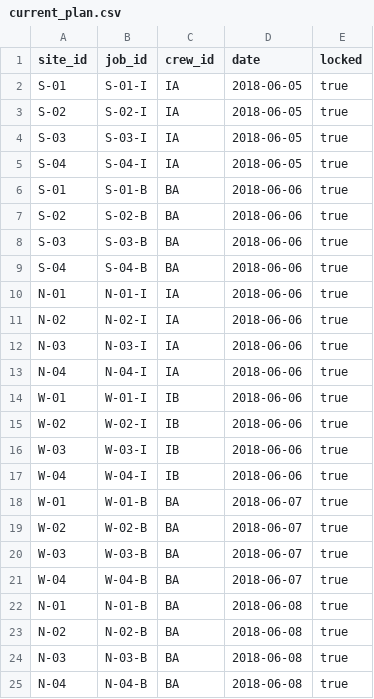
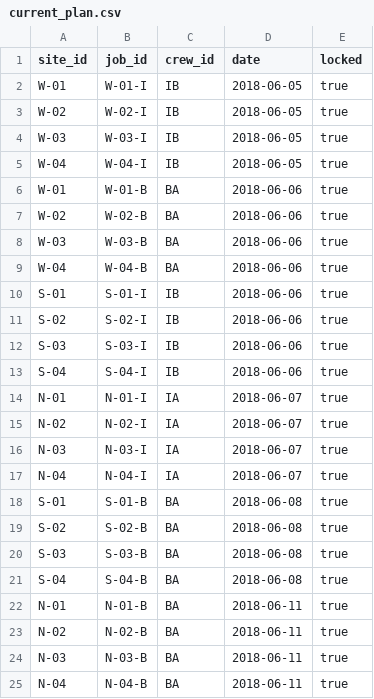
Before and after one commit to AkshayPR244/BasePowerHackathon, a CSV file: data/demo/locked_infeasible/current_plan.csv, drawn as a sheet.

```diff
--- a/data/demo/locked_infeasible/current_plan.csv
+++ b/data/demo/locked_infeasible/current_plan.csv
@@ -1,25 +1,25 @@
 site_id,job_id,crew_id,date,locked
-S-01,S-01-I,IA,2018-06-05,true
-S-02,S-02-I,IA,2018-06-05,true
-S-03,S-03-I,IA,2018-06-05,true
-S-04,S-04-I,IA,2018-06-05,true
-S-01,S-01-B,BA,2018-06-06,true
-S-02,S-02-B,BA,2018-06-06,true
-S-03,S-03-B,BA,2018-06-06,true
-S-04,S-04-B,BA,2018-06-06,true
-N-01,N-01-I,IA,2018-06-06,true
-N-02,N-02-I,IA,2018-06-06,true
-N-03,N-03-I,IA,2018-06-06,true
-N-04,N-04-I,IA,2018-06-06,true
-W-01,W-01-I,IB,2018-06-06,true
-W-02,W-02-I,IB,2018-06-06,true
-W-03,W-03-I,IB,2018-06-06,true
-W-04,W-04-I,IB,2018-06-06,true
-W-01,W-01-B,BA,2018-06-07,true
-W-02,W-02-B,BA,2018-06-07,true
-W-03,W-03-B,BA,2018-06-07,true
-W-04,W-04-B,BA,2018-06-07,true
-N-01,N-01-B,BA,2018-06-08,true
-N-02,N-02-B,BA,2018-06-08,true
-N-03,N-03-B,BA,2018-06-08,true
-N-04,N-04-B,BA,2018-06-08,true
+W-01,W-01-I,IB,2018-06-05,true
+W-02,W-02-I,IB,2018-06-05,true
+W-03,W-03-I,IB,2018-06-05,true
+W-04,W-04-I,IB,2018-06-05,true
+W-01,W-01-B,BA,2018-06-06,true
+W-02,W-02-B,BA,2018-06-06,true
+W-03,W-03-B,BA,2018-06-06,true
+W-04,W-04-B,BA,2018-06-06,true
+S-01,S-01-I,IB,2018-06-06,true
+S-02,S-02-I,IB,2018-06-06,true
+S-03,S-03-I,IB,2018-06-06,true
+S-04,S-04-I,IB,2018-06-06,true
+N-01,N-01-I,IA,2018-06-07,true
+N-02,N-02-I,IA,2018-06-07,true
+N-03,N-03-I,IA,2018-06-07,true
+N-04,N-04-I,IA,2018-06-07,true
+S-01,S-01-B,BA,2018-06-08,true
+S-02,S-02-B,BA,2018-06-08,true
+S-03,S-03-B,BA,2018-06-08,true
+S-04,S-04-B,BA,2018-06-08,true
+N-01,N-01-B,BA,2018-06-11,true
+N-02,N-02-B,BA,2018-06-11,true
+N-03,N-03-B,BA,2018-06-11,true
+N-04,N-04-B,BA,2018-06-11,true
```
Also changed, not shown: data/demo/balanced_small/current_plan.csv, data/demo/crew_out_recoverable/current_plan.csv, 28 other files.
